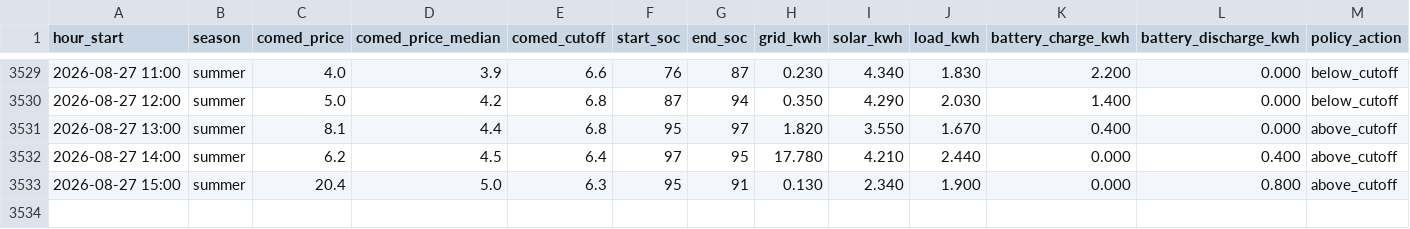
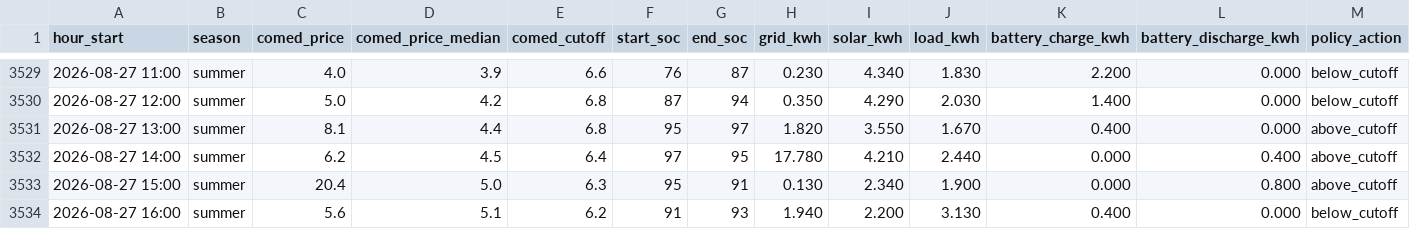
Before and after one commit to vosslab/battery-control, a CSV file: data/hourly_history.csv, drawn as a sheet; only a part is shown, gaps mark what is left out; rows hold the shown columns only; the diff names each change by its address in the sheet, - before the commit and + after, or states it on an @@ line.

Commit message:
Add 1 hourly data row through 2026-08-27 16:00

```diff
--- a/data/hourly_history.csv
+++ b/data/hourly_history.csv
+row 3534: 2026-08-27 16:00 | summer | 5.6 | 5.1 | 6.2 | 91 | 93 | 1.940 | 2.200 | 3.130 | 0.400 | 0.000 | below_cutoff
```
